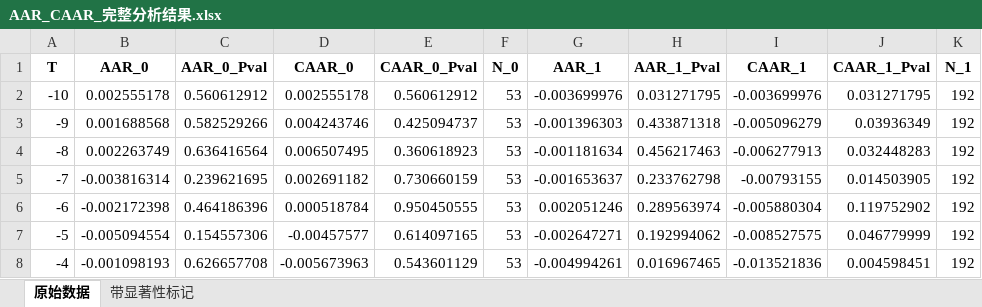
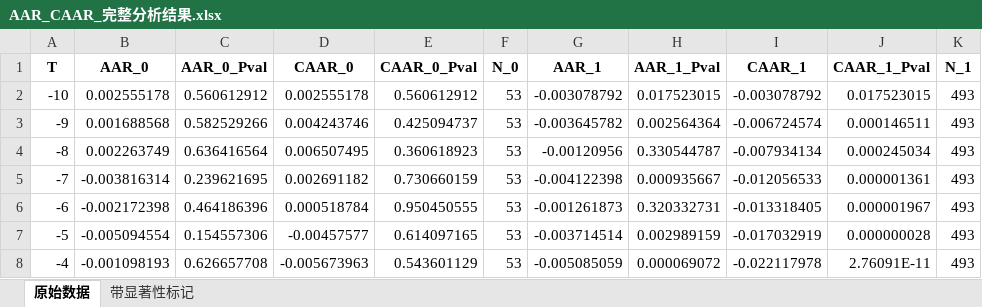
Before and after one commit to PaperDragon85/Buyback-Dividend-in-Innovation-Competition, an Excel workbook: data/processed/AAR_CAAR_完整分析结果.xlsx, sheet 原始数据, drawn as a sheet; only a part is shown; values as stored, in another font and other column widths than the file's, no borders; the diff covers the shown part only; the diff names each change by its address in the sheet, - before the commit and + after, or states it on an @@ line.

```diff
--- a/data/processed/AAR_CAAR_完整分析结果.xlsx (sheet 原始数据)
+++ b/data/processed/AAR_CAAR_完整分析结果.xlsx (sheet 原始数据)
-G2 (AAR_1): -0.003699976
+G2 (AAR_1): -0.003078792
-H2 (AAR_1_Pval): 0.031271795
+H2 (AAR_1_Pval): 0.017523015
-I2 (CAAR_1): -0.003699976
+I2 (CAAR_1): -0.003078792
-J2 (CAAR_1_Pval): 0.031271795
+J2 (CAAR_1_Pval): 0.017523015
-K2:K8 (N_1): 192
+K2:K8 (N_1): 493
-G3 (AAR_1): -0.001396303
+G3 (AAR_1): -0.003645782
-H3 (AAR_1_Pval): 0.433871318
+H3 (AAR_1_Pval): 0.002564364
-I3 (CAAR_1): -0.005096279
+I3 (CAAR_1): -0.006724574
-J3 (CAAR_1_Pval): 0.03936349
+J3 (CAAR_1_Pval): 0.000146511
-G4 (AAR_1): -0.001181634
+G4 (AAR_1): -0.00120956
-H4 (AAR_1_Pval): 0.456217463
+H4 (AAR_1_Pval): 0.330544787
-I4 (CAAR_1): -0.006277913
+I4 (CAAR_1): -0.007934134
-J4 (CAAR_1_Pval): 0.032448283
+J4 (CAAR_1_Pval): 0.000245034
-G5 (AAR_1): -0.001653637
+G5 (AAR_1): -0.004122398
-H5 (AAR_1_Pval): 0.233762798
+H5 (AAR_1_Pval): 0.000935667
-I5 (CAAR_1): -0.00793155
+I5 (CAAR_1): -0.012056533
-J5 (CAAR_1_Pval): 0.014503905
+J5 (CAAR_1_Pval): 0.000001361
-G6 (AAR_1): 0.002051246
+G6 (AAR_1): -0.001261873
-H6 (AAR_1_Pval): 0.289563974
+H6 (AAR_1_Pval): 0.320332731
-I6 (CAAR_1): -0.005880304
+I6 (CAAR_1): -0.013318405
-J6 (CAAR_1_Pval): 0.119752902
+J6 (CAAR_1_Pval): 0.000001967
-G7 (AAR_1): -0.002647271
+G7 (AAR_1): -0.003714514
-H7 (AAR_1_Pval): 0.192994062
+H7 (AAR_1_Pval): 0.002989159
-I7 (CAAR_1): -0.008527575
+I7 (CAAR_1): -0.017032919
-J7 (CAAR_1_Pval): 0.046779999
+J7 (CAAR_1_Pval): 0.000000028
-G8 (AAR_1): -0.004994261
+G8 (AAR_1): -0.005085059
-H8 (AAR_1_Pval): 0.016967465
+H8 (AAR_1_Pval): 0.000069072
-I8 (CAAR_1): -0.013521836
+I8 (CAAR_1): -0.022117978
-J8 (CAAR_1_Pval): 0.004598451
+J8 (CAAR_1_Pval): 2.76091E-11
```
Also changed, not shown: 70 edited cells elsewhere in this sheet, sheet 带显著性标记, data/processed/AAR_CAAR_分组结果.xlsx, 4 other files.
